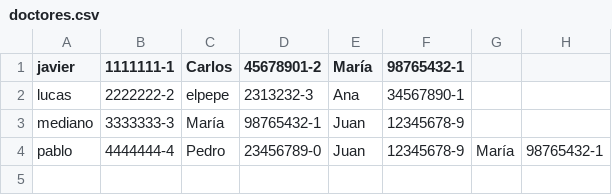
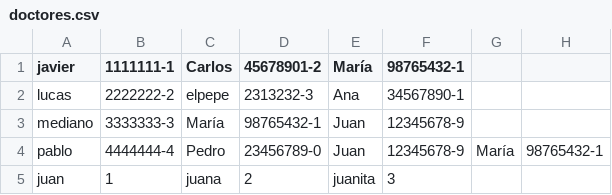
Before and after one commit to PabloSR99/Proyecto_SIA_Grupo23, a CSV file: doctores.csv, drawn as a sheet; the diff names each change by its address in the sheet, - before the commit and + after, or states it on an @@ line.

```diff
--- a/doctores.csv
+++ b/doctores.csv
+row 5: juan | 1 | juana | 2 | juanita | 3
```
Also changed, not shown: 8 other files.
